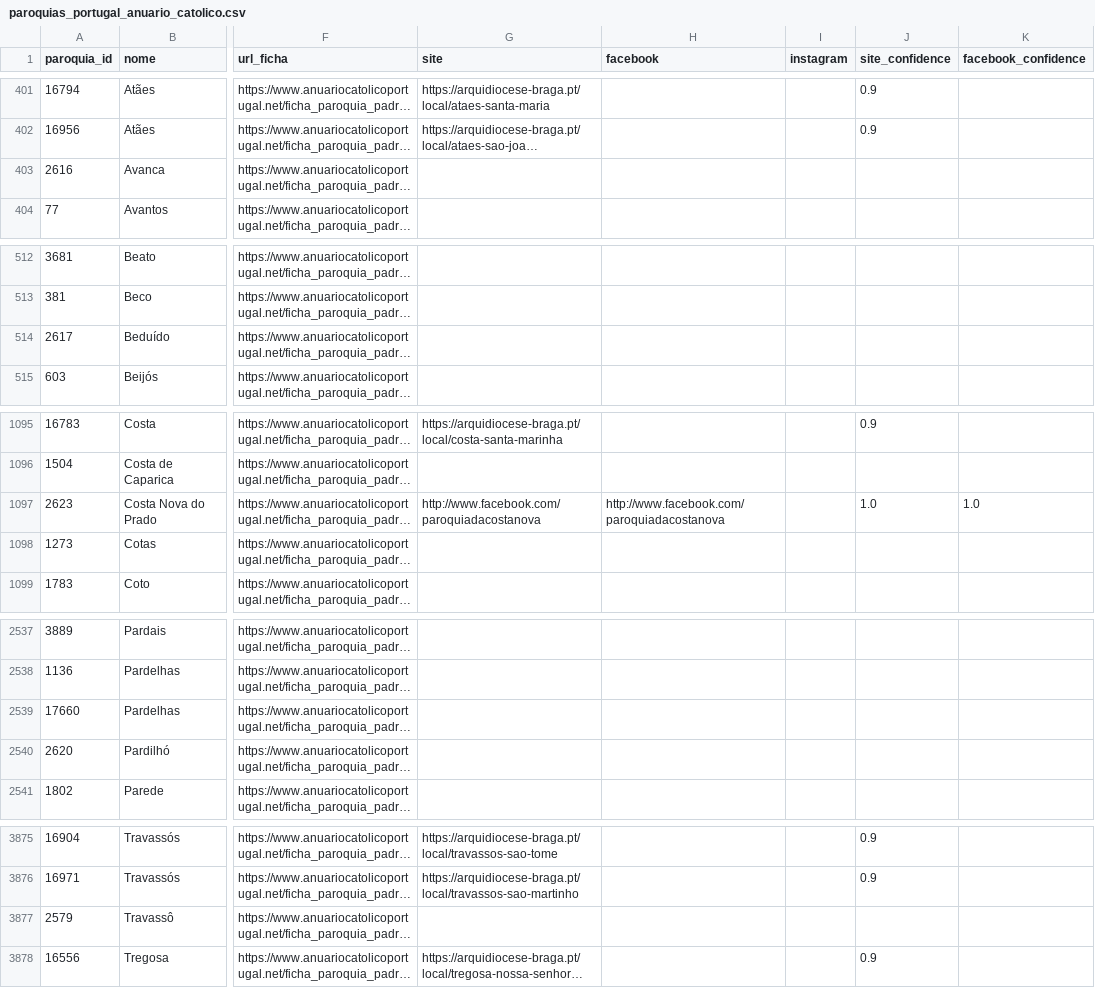
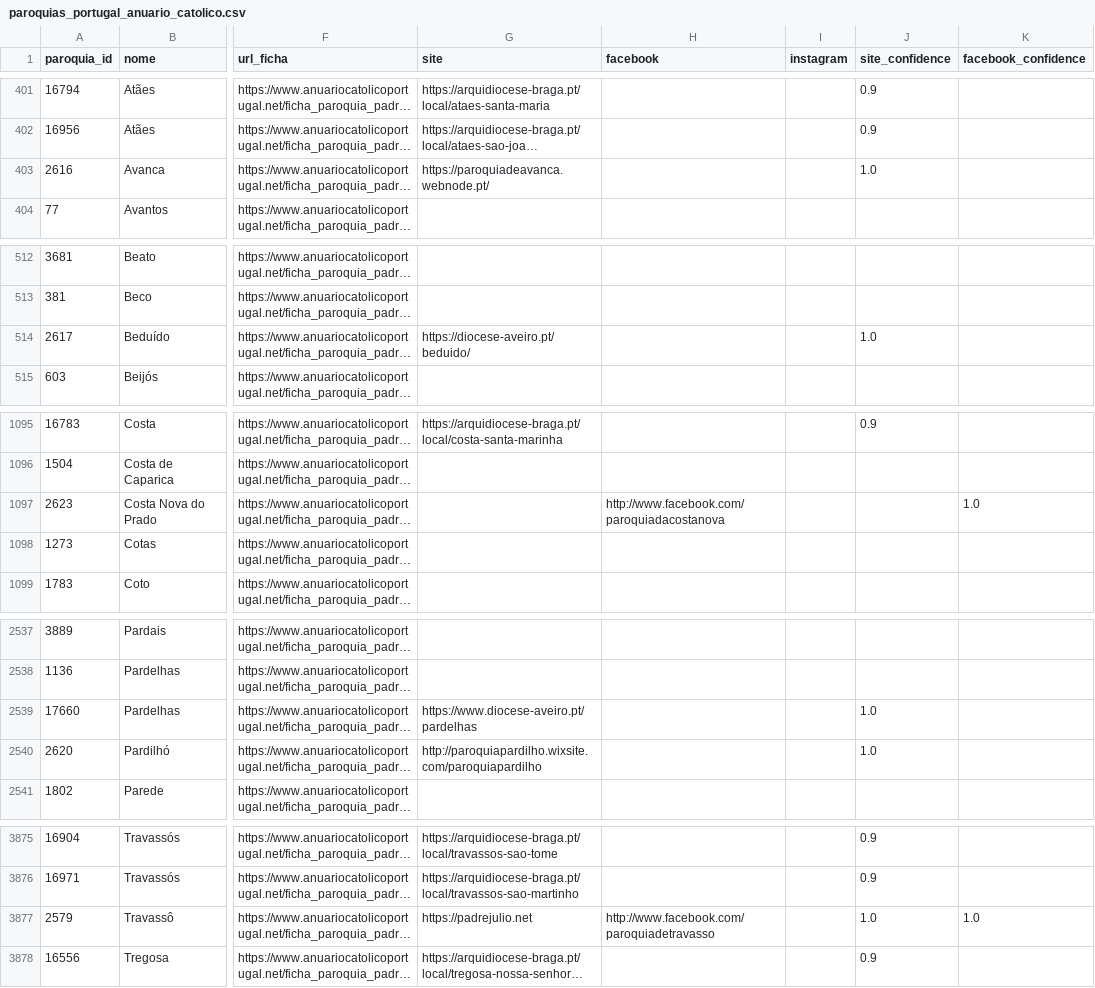
Before and after one commit to cristianoalves92/paroquias-portugal, a CSV file: data/paroquias_portugal_anuario_catolico.csv, drawn as a sheet; only a part is shown, gaps mark what is left out; long unchanged cells end in …; the diff covers the shown part only; the diff names each change by its address in the sheet, - before the commit and + after, or states it on an @@ line.

Commit message:
Add Aveiro parish links

```diff
--- a/data/paroquias_portugal_anuario_catolico.csv
+++ b/data/paroquias_portugal_anuario_catolico.csv
-G403 (site): (empty)
+G403 (site): https://paroquiadeavanca.webnode.pt/
-J403 (site_confidence): (empty)
+J403 (site_confidence): 1.0
-G514 (site): (empty)
+G514 (site): https://diocese-aveiro.pt/beduido/
-J514 (site_confidence): (empty)
+J514 (site_confidence): 1.0
-G1097 (site): http://www.facebook.com/paroquiadacostanova
+G1097 (site): (empty)
-J1097 (site_confidence): 1.0
+J1097 (site_confidence): (empty)
-G2539 (site): (empty)
+G2539 (site): https://www.diocese-aveiro.pt/pardelhas
-J2539:J2540 (site_confidence): (empty)
+J2539:J2540 (site_confidence): 1.0
-G2540 (site): (empty)
+G2540 (site): http://paroquiapardilho.wixsite.com/paroquiapardilho
-G3877 (site): (empty)
+G3877 (site): https://padrejulio.net
-H3877 (facebook): (empty)
+H3877 (facebook): http://www.facebook.com/paroquiadetravasso
-J3877 (site_confidence): (empty)
+J3877 (site_confidence): 1.0
-K3877 (facebook_confidence): (empty)
+K3877 (facebook_confidence): 1.0
```
Also changed, not shown: 28 edited cells elsewhere in this file, 1 other file.
